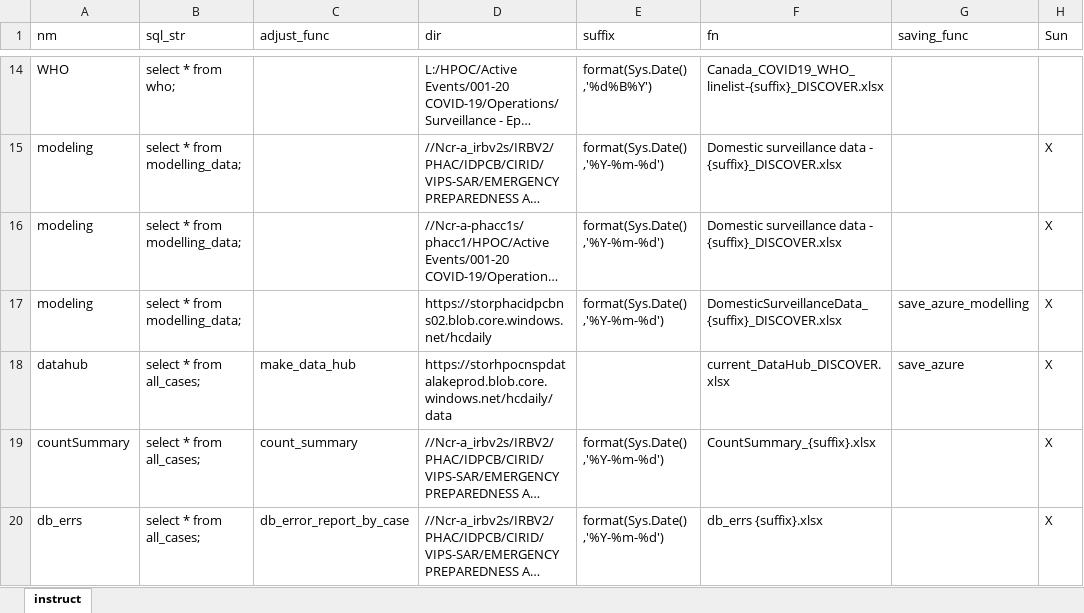
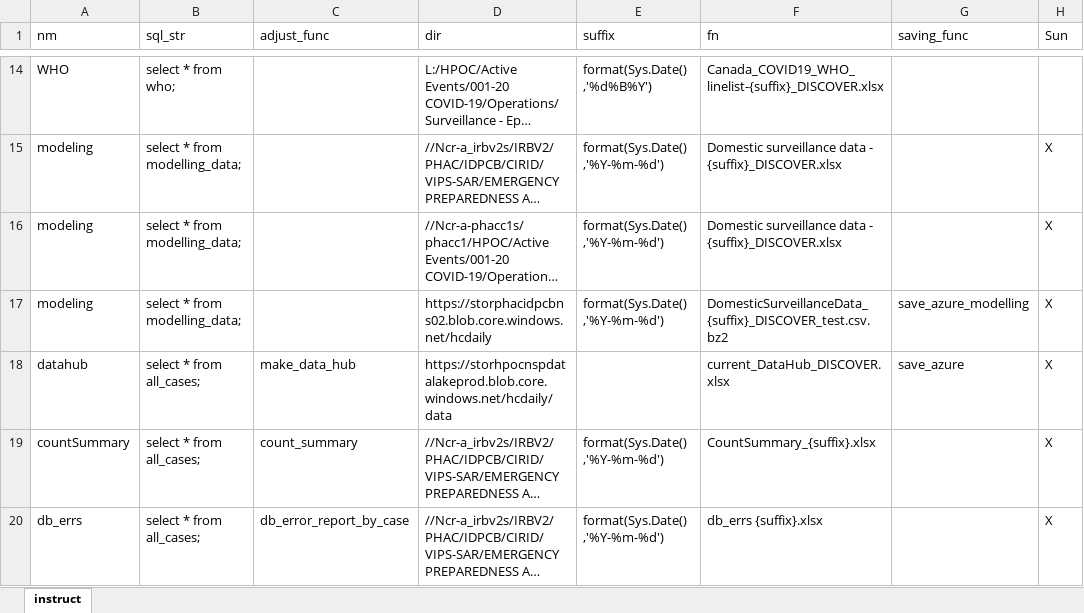
Before and after one commit to PHACDataHub/covid_cases_data_extracts, an Excel workbook: metabase_extracts.xlsx, sheet instruct, drawn as a sheet; only a part is shown, gaps mark what is left out; long unchanged cells end in …; values as stored, in another font and other column widths than the file's, no borders; the diff names each change by its address in the sheet, - before the commit and + after, or states it on an @@ line.

Commit message:
save compressed csv for azure modelling extract

```diff
--- a/metabase_extracts.xlsx (sheet instruct)
+++ b/metabase_extracts.xlsx (sheet instruct)
-F17 (fn): DomesticSurveillanceData_{suffix}_DISCOVER.xlsx
+F17 (fn): DomesticSurveillanceData_{suffix}_DISCOVER_test.csv.bz2
```
Also changed, not shown: 1 other file.
